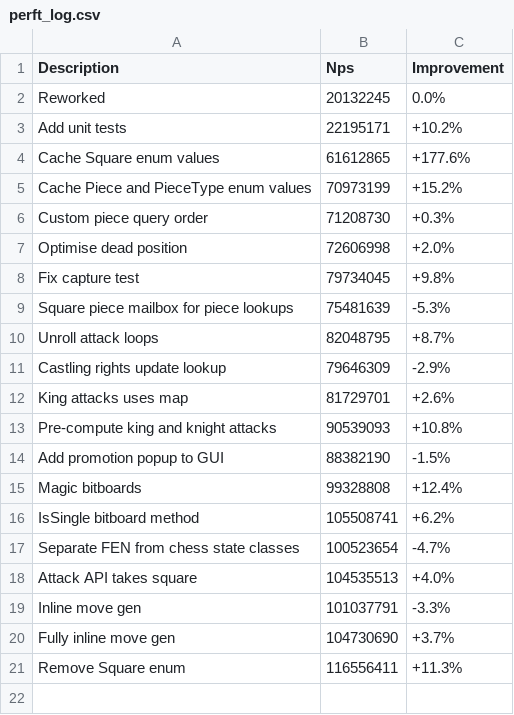
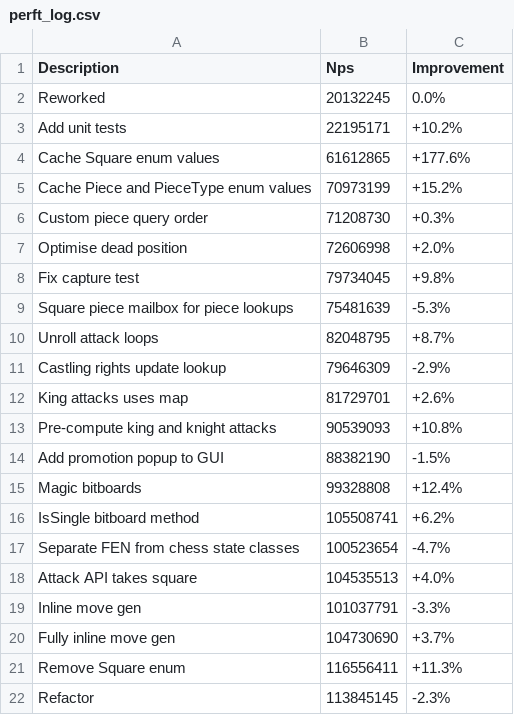
Before and after one commit to piggottdev/stockpig, a CSV file: .github/perft_log.csv, drawn as a sheet.

```diff
--- a/.github/perft_log.csv
+++ b/.github/perft_log.csv
@@ -21 +21,2 @@ Fully inline move gen,104730690,+3.7%
 Remove Square enum,116556411,+11.3%
+Refactor,113845145,-2.3%
```
Also changed, not shown: 1 other file.
